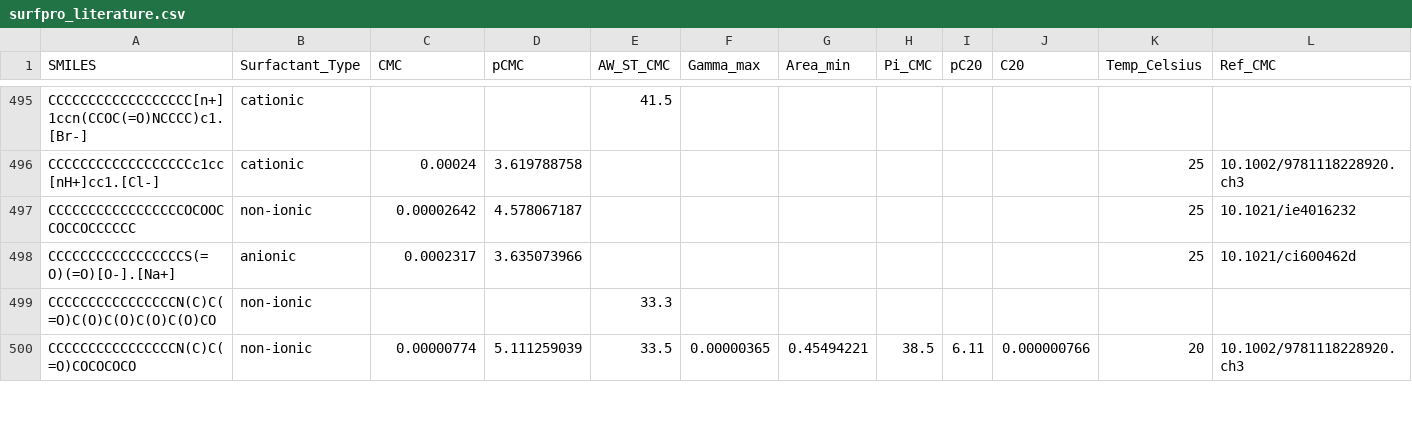
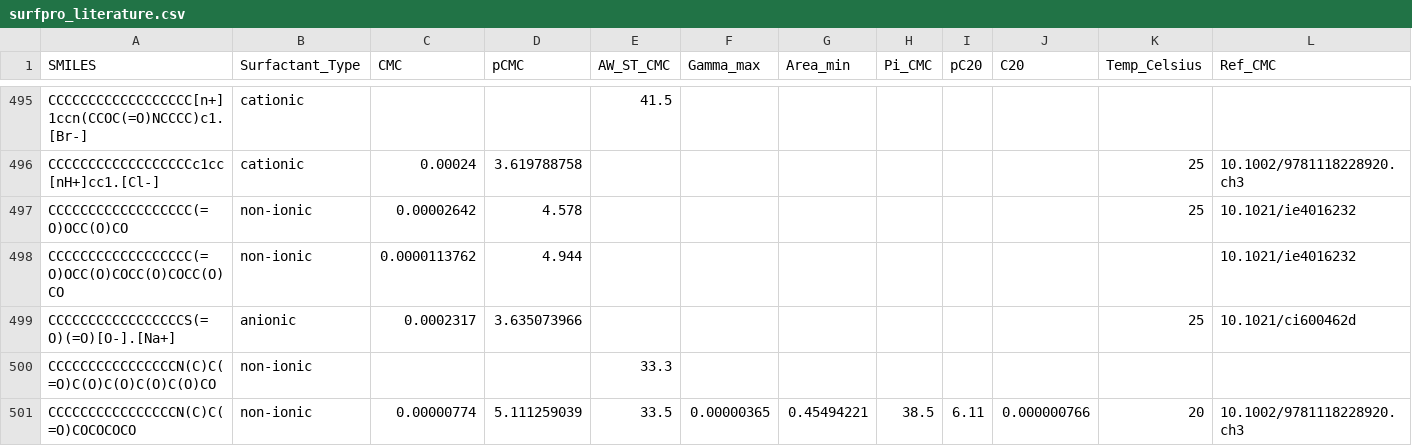
Before and after one commit to BigChemistry-RobotLab/SurfPro, a CSV file: data/surfpro_literature.csv, drawn as a sheet; only a part is shown, gaps mark what is left out; rows hold the shown columns only; the diff names each change by its address in the sheet, - before the commit and + after, or states it on an @@ line.

Commit message:
fix structure for polyglycercol ester from (10.1021/ie4016232)

```diff
--- a/data/surfpro_literature.csv
+++ b/data/surfpro_literature.csv
-A497 (SMILES): CCCCCCCCCCCCCCCCCOCOOCCOCCOCCCCCC
+A497 (SMILES): CCCCCCCCCCCCCCCCCC(=O)OCC(O)CO
-D497 (pCMC): 4.578067187
+D497 (pCMC): 4.578
+row 498: CCCCCCCCCCCCCCCCCC(=O)OCC(O)COCC(O)COCC(O)CO | non-ionic | 0.0000113762 | 4.944 |  |  |  |  |  |  |  | 10.1021/ie4016232
```
